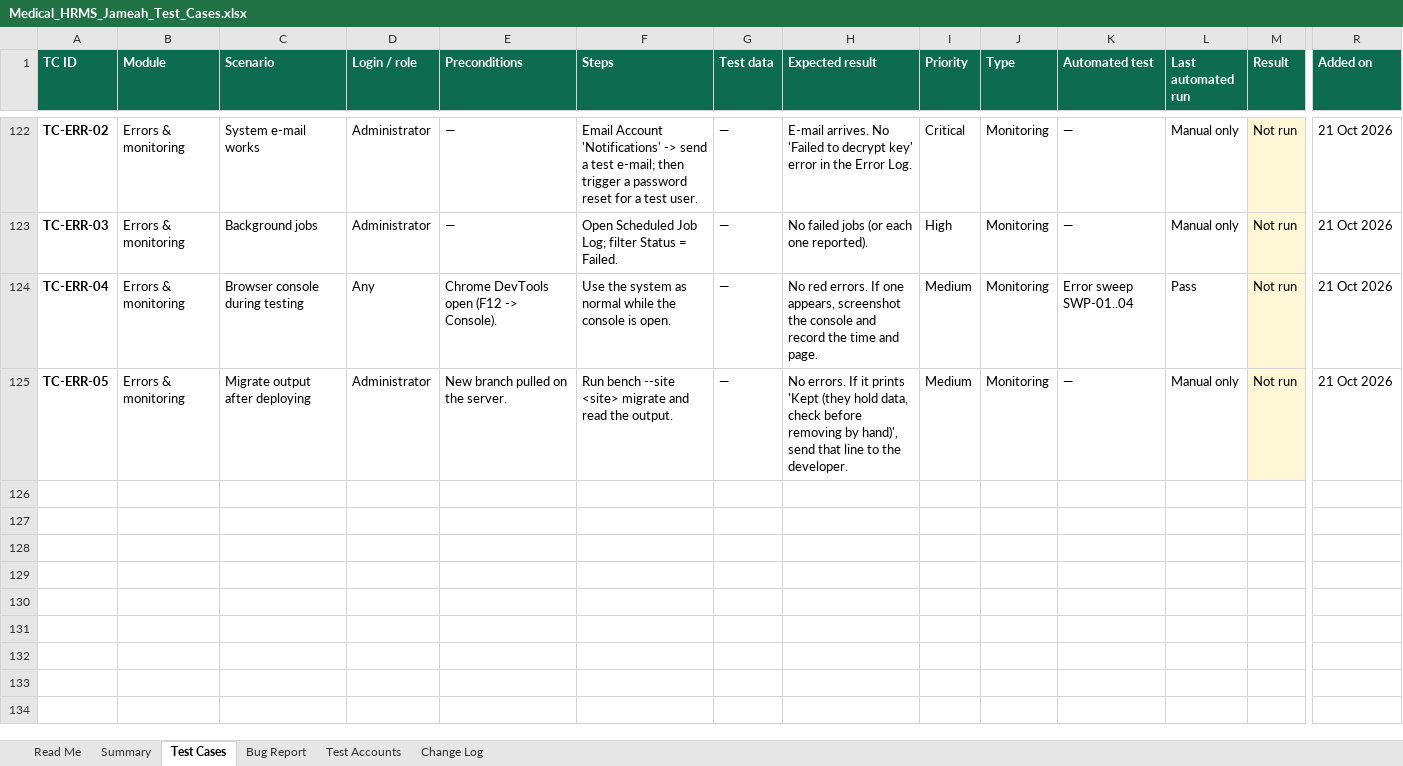
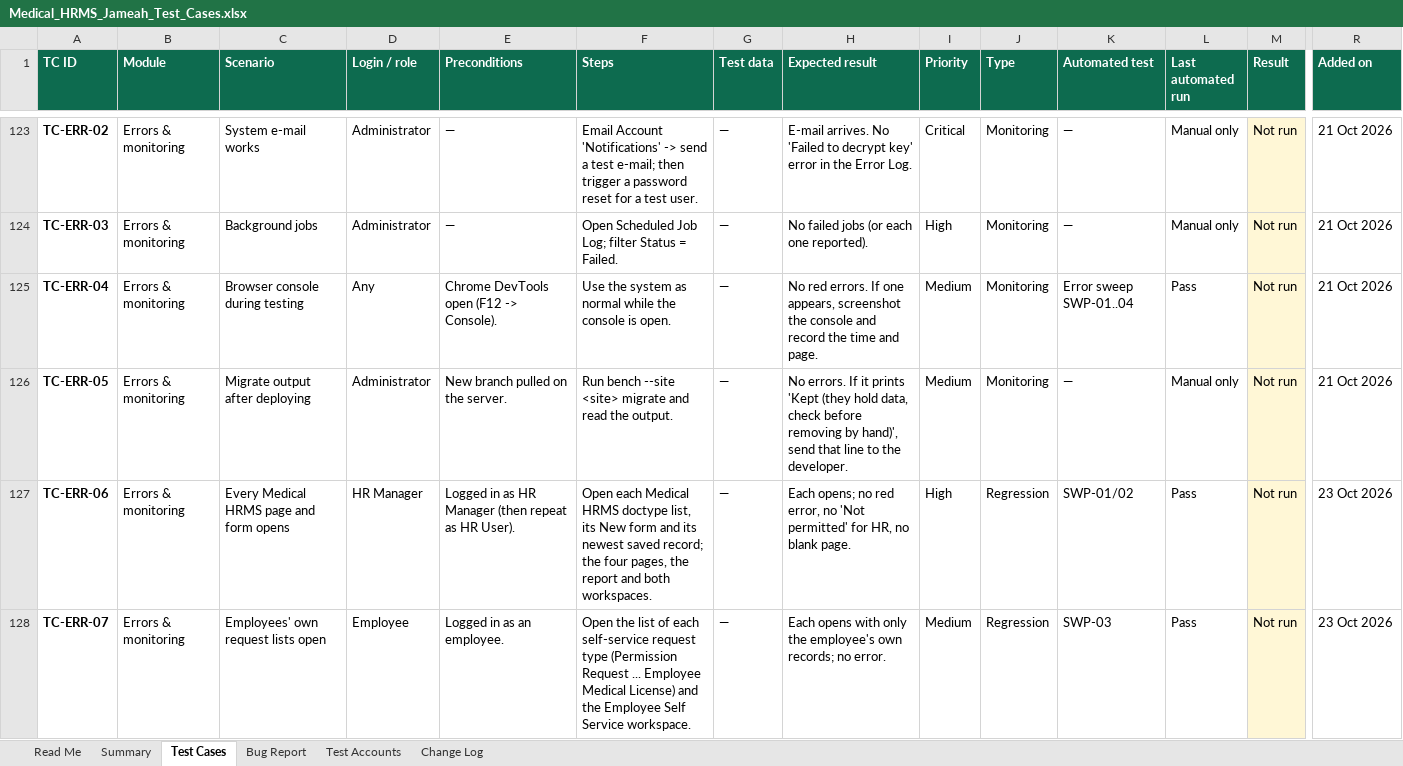
Before and after one commit to phpdevpro/edu-alriyada-hrm, an Excel workbook: project_tracking/Medical_HRMS_Jameah_Test_Cases.xlsx, sheet Test Cases, drawn as a sheet; only a part is shown, gaps mark what is left out; values as stored, in another font and other column widths than the file's, no borders; conditional formats not drawn; rows hold the shown columns only; the diff covers the shown part only; the diff names each change by its address in the sheet, - before the commit and + after, or states it on an @@ line.

```diff
--- a/project_tracking/Medical_HRMS_Jameah_Test_Cases.xlsx (sheet Test Cases)
+++ b/project_tracking/Medical_HRMS_Jameah_Test_Cases.xlsx (sheet Test Cases)
+row 127: TC-ERR-06 | Errors & monitoring | Every Medical HRMS page and form opens | HR Manager | Logged in as HR Manager (then repeat as HR User). | Open each Medical HRMS doctype list, its New form and its newest saved record; the four pages, the report and both workspaces. | — | Each opens; no red error, no 'Not permitted' for HR, no blank page. | High | Regression | SWP-01/02 | Pass | Not run | 23 Oct 2026
+row 128: TC-ERR-07 | Errors & monitoring | Employees' own request lists open | Employee | Logged in as an employee. | Open the list of each self-service request type (Permission Request ... Employee Medical License) and the Employee Self Service workspace. | — | Each opens with only the employee's own records; no error. | Medium | Regression | SWP-03 | Pass | Not run | 23 Oct 2026
```
Also changed, not shown: 3 added rows elsewhere in this sheet, sheet Summary, sheet Change Log, sheet Read Me, project_tracking/Medical_HRMS_Jameah_Checklist.xlsx, project_tracking/Medical_HRMS_Jameah_Task_Tracker.xlsx, 18 other files.
